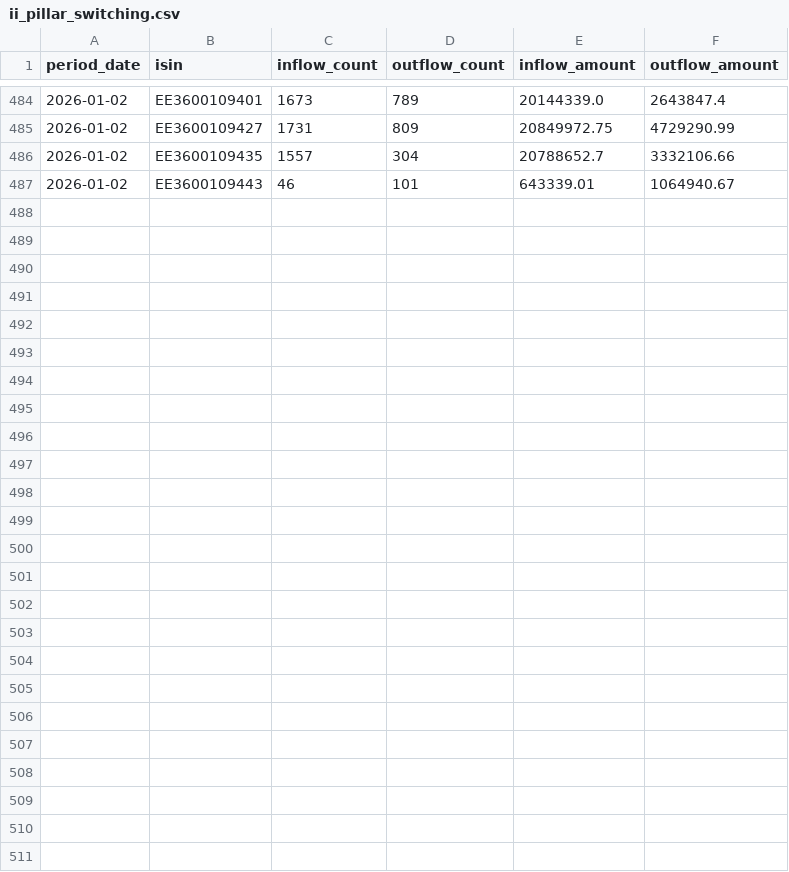
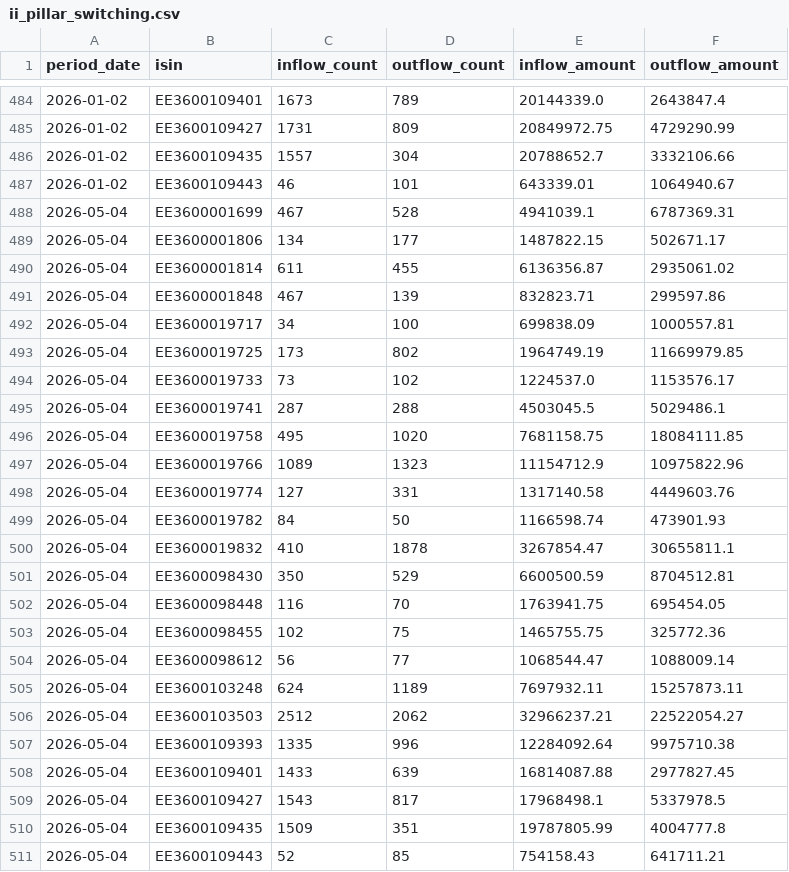
Before and after one commit to TulevaEE/reporting-engine, a CSV file: reports/adhoc/data/ii_pillar_switching.csv, drawn as a sheet; only a part is shown, gaps mark what is left out.

```diff
--- a/reports/adhoc/data/ii_pillar_switching.csv
+++ b/reports/adhoc/data/ii_pillar_switching.csv
@@ -487 +487,25 @@ period_date,isin,inflow_count,outflow_count,inflow_amount,outflow_amount
 2026-01-02,EE3600109443,46,101,643339.01,1064940.67
+2026-05-04,EE3600001699,467,528,4941039.1,6787369.31
+2026-05-04,EE3600001806,134,177,1487822.15,502671.17
+2026-05-04,EE3600001814,611,455,6136356.87,2935061.02
+2026-05-04,EE3600001848,467,139,832823.71,299597.86
+2026-05-04,EE3600019717,34,100,699838.09,1000557.81
+2026-05-04,EE3600019725,173,802,1964749.19,11669979.85
+2026-05-04,EE3600019733,73,102,1224537.0,1153576.17
+2026-05-04,EE3600019741,287,288,4503045.5,5029486.1
+2026-05-04,EE3600019758,495,1020,7681158.75,18084111.85
+2026-05-04,EE3600019766,1089,1323,11154712.9,10975822.96
+2026-05-04,EE3600019774,127,331,1317140.58,4449603.76
+2026-05-04,EE3600019782,84,50,1166598.74,473901.93
+2026-05-04,EE3600019832,410,1878,3267854.47,30655811.1
+2026-05-04,EE3600098430,350,529,6600500.59,8704512.81
+2026-05-04,EE3600098448,116,70,1763941.75,695454.05
+2026-05-04,EE3600098455,102,75,1465755.75,325772.36
+2026-05-04,EE3600098612,56,77,1068544.47,1088009.14
+2026-05-04,EE3600103248,624,1189,7697932.11,15257873.11
+2026-05-04,EE3600103503,2512,2062,32966237.21,22522054.27
+2026-05-04,EE3600109393,1335,996,12284092.64,9975710.38
+2026-05-04,EE3600109401,1433,639,16814087.88,2977827.45
+2026-05-04,EE3600109427,1543,817,17968498.1,5337978.5
+2026-05-04,EE3600109435,1509,351,19787805.99,4004777.8
+2026-05-04,EE3600109443,52,85,754158.43,641711.21
```
Also changed, not shown: 4 other files.
